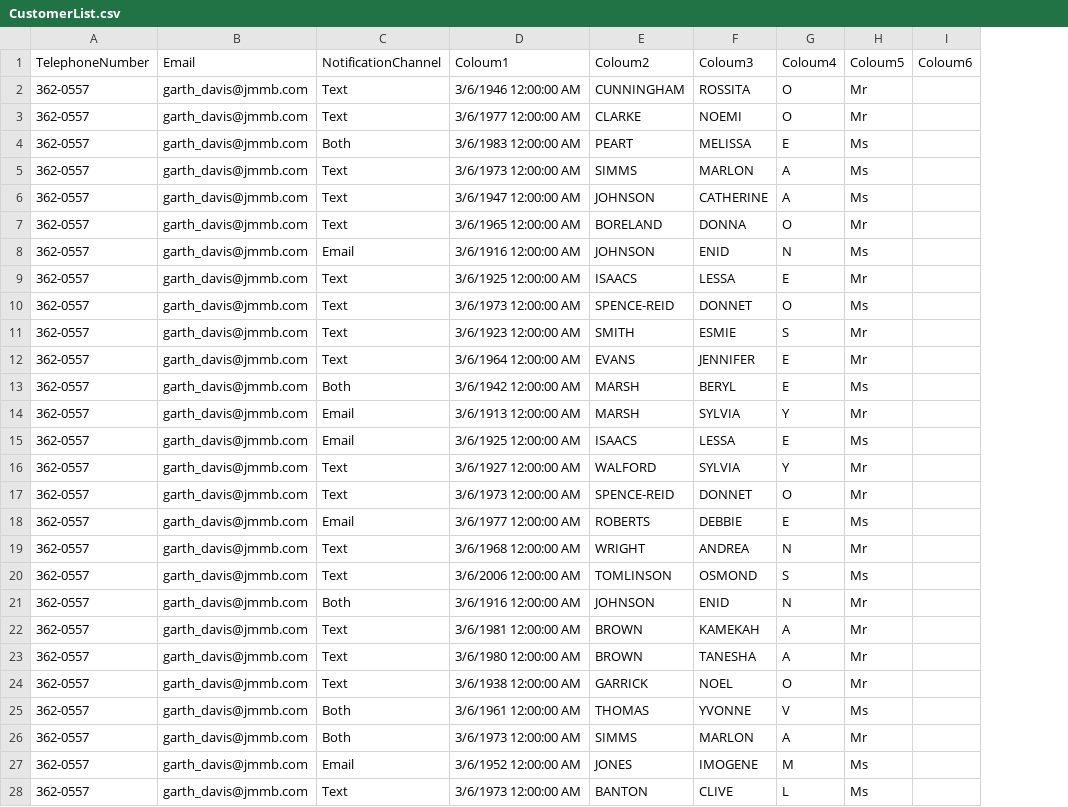
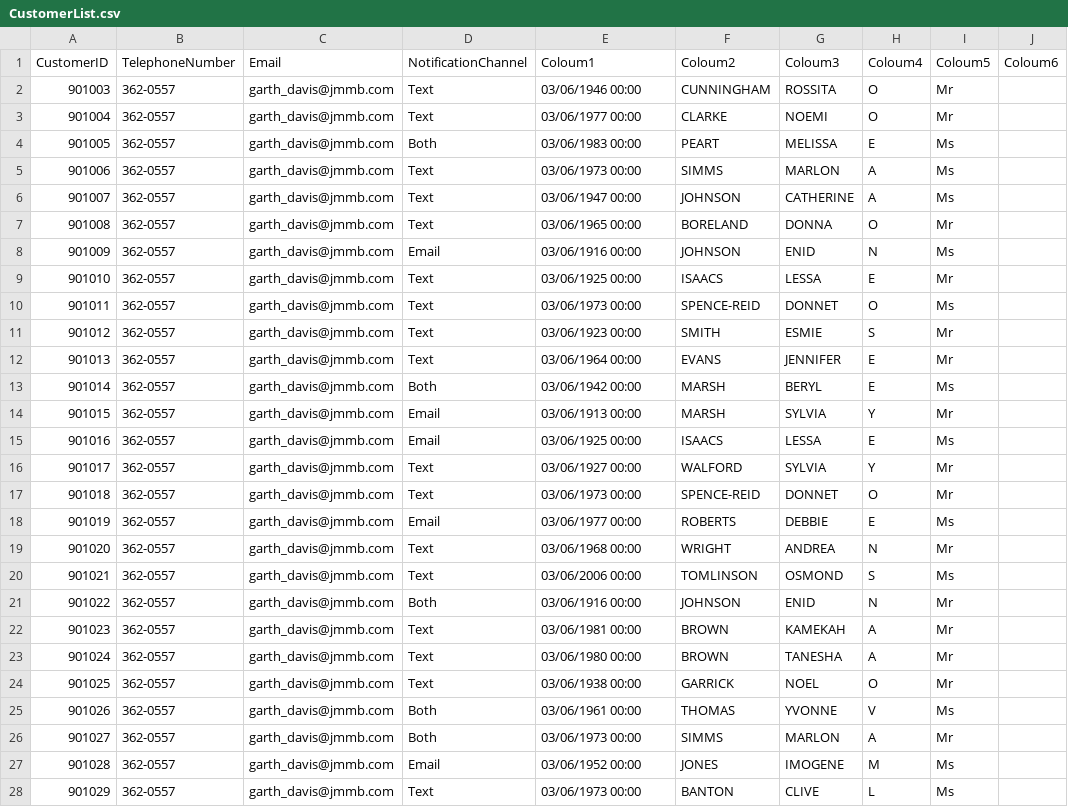
Before and after one commit to Garwin4j/birthdaynotificationworkspace, a CSV file: files/CustomerList.csv, drawn as a sheet; only a part is shown; addresses are those after the commit; the diff covers the shown part only; the diff names each change by its address in the sheet, - before the commit and + after, or states it on an @@ line.

Commit message:
Added JMMBCustomerFileUpdatePackage.dtsx; Updated Docuementation; Added CustomerId to CustomerList.csv

```diff
--- a/files/CustomerList.csv
+++ b/files/CustomerList.csv
+column A (CustomerID), rows 2-28: 901003 | 901004 | 901005 | 901006 | 901007 | 901008 | 901009 | 901010 | 901011 | 901012 | 901013 | 901014 | 901015 | 901016 | 901017 | 901018 | 901019 | 901020 | 901021 | 901022 | 901023 | 901024 | 901025 | 901026 | 901027 | 901028 | 901029
-E2 (Coloum1): 3/6/1946 12:00:00 AM
+E2 (Coloum1): 03/06/1946 00:00
-E3 (Coloum1): 3/6/1977 12:00:00 AM
+E3 (Coloum1): 03/06/1977 00:00
-E4 (Coloum1): 3/6/1983 12:00:00 AM
+E4 (Coloum1): 03/06/1983 00:00
-E5 (Coloum1): 3/6/1973 12:00:00 AM
+E5 (Coloum1): 03/06/1973 00:00
-E6 (Coloum1): 3/6/1947 12:00:00 AM
+E6 (Coloum1): 03/06/1947 00:00
-E7 (Coloum1): 3/6/1965 12:00:00 AM
+E7 (Coloum1): 03/06/1965 00:00
-E8 (Coloum1): 3/6/1916 12:00:00 AM
+E8 (Coloum1): 03/06/1916 00:00
-E9 (Coloum1): 3/6/1925 12:00:00 AM
+E9 (Coloum1): 03/06/1925 00:00
-E10 (Coloum1): 3/6/1973 12:00:00 AM
+E10 (Coloum1): 03/06/1973 00:00
-E11 (Coloum1): 3/6/1923 12:00:00 AM
+E11 (Coloum1): 03/06/1923 00:00
-E12 (Coloum1): 3/6/1964 12:00:00 AM
+E12 (Coloum1): 03/06/1964 00:00
-E13 (Coloum1): 3/6/1942 12:00:00 AM
+E13 (Coloum1): 03/06/1942 00:00
-E14 (Coloum1): 3/6/1913 12:00:00 AM
+E14 (Coloum1): 03/06/1913 00:00
-E15 (Coloum1): 3/6/1925 12:00:00 AM
+E15 (Coloum1): 03/06/1925 00:00
-E16 (Coloum1): 3/6/1927 12:00:00 AM
+E16 (Coloum1): 03/06/1927 00:00
-E17 (Coloum1): 3/6/1973 12:00:00 AM
+E17 (Coloum1): 03/06/1973 00:00
-E18 (Coloum1): 3/6/1977 12:00:00 AM
+E18 (Coloum1): 03/06/1977 00:00
-E19 (Coloum1): 3/6/1968 12:00:00 AM
+E19 (Coloum1): 03/06/1968 00:00
-E20 (Coloum1): 3/6/2006 12:00:00 AM
+E20 (Coloum1): 03/06/2006 00:00
-E21 (Coloum1): 3/6/1916 12:00:00 AM
+E21 (Coloum1): 03/06/1916 00:00
-E22 (Coloum1): 3/6/1981 12:00:00 AM
+E22 (Coloum1): 03/06/1981 00:00
-E23 (Coloum1): 3/6/1980 12:00:00 AM
+E23 (Coloum1): 03/06/1980 00:00
-E24 (Coloum1): 3/6/1938 12:00:00 AM
+E24 (Coloum1): 03/06/1938 00:00
-E25 (Coloum1): 3/6/1961 12:00:00 AM
+E25 (Coloum1): 03/06/1961 00:00
-E26 (Coloum1): 3/6/1973 12:00:00 AM
+E26 (Coloum1): 03/06/1973 00:00
-E27 (Coloum1): 3/6/1952 12:00:00 AM
+E27 (Coloum1): 03/06/1952 00:00
-E28 (Coloum1): 3/6/1973 12:00:00 AM
+E28 (Coloum1): 03/06/1973 00:00
```
Also changed, not shown: 96 edited cells elsewhere in this file, 8 other files.
